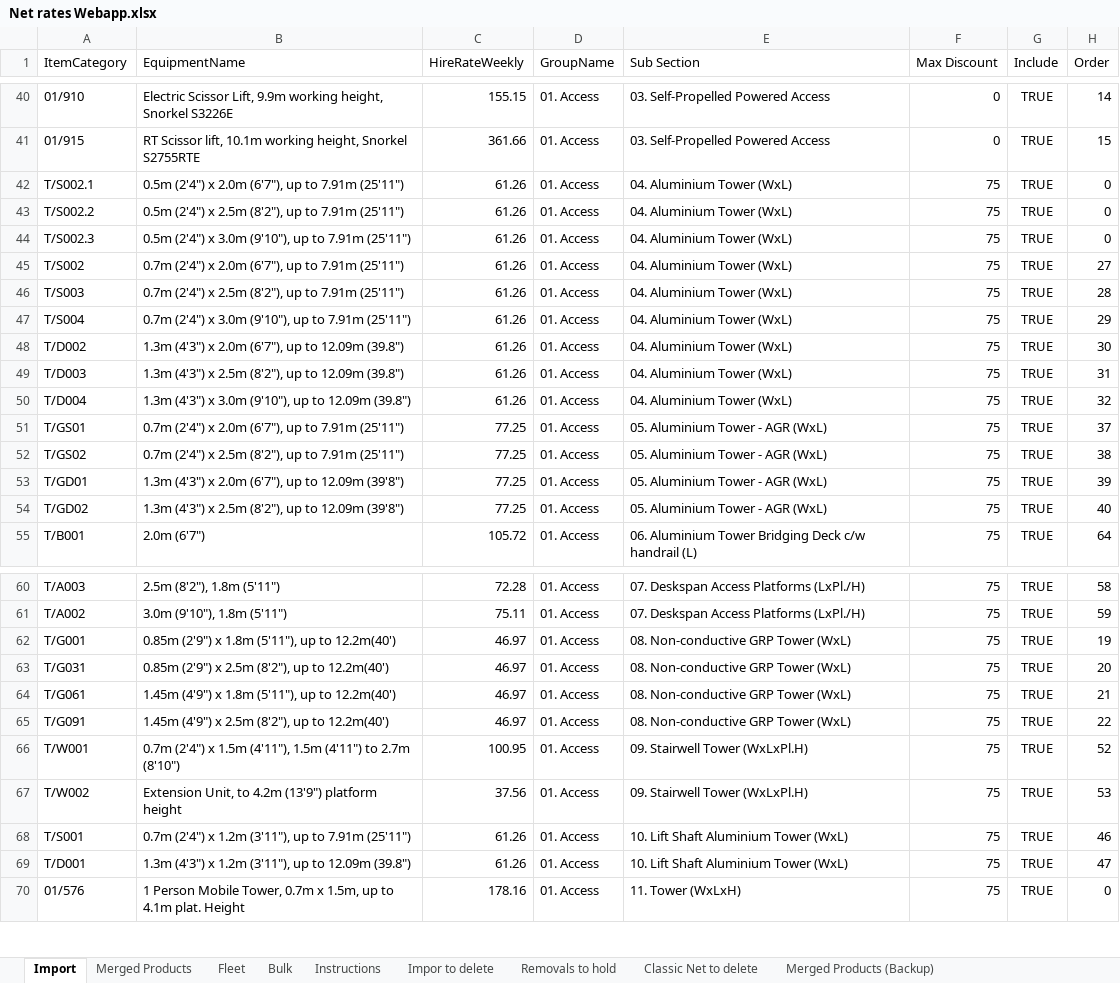
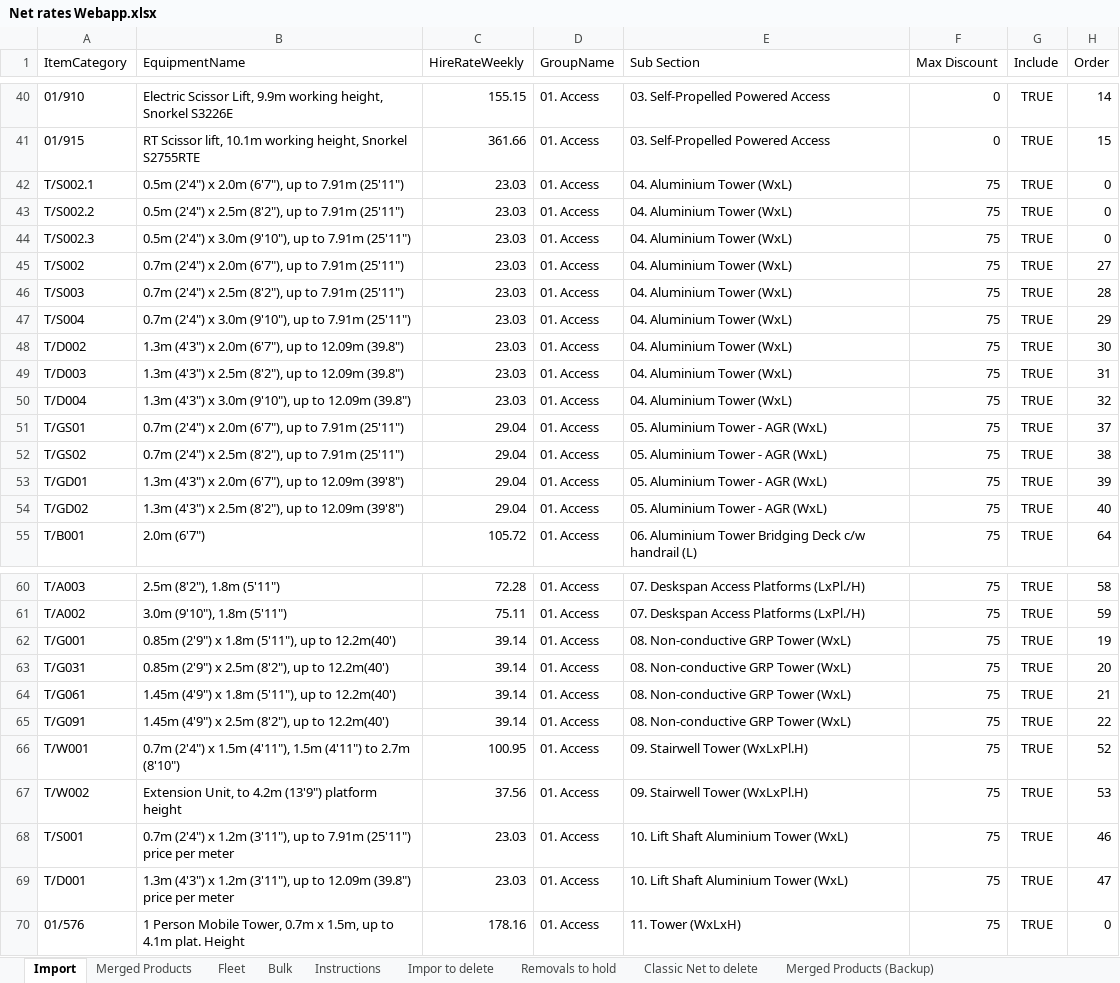
Before and after one commit to HMPorl/rates-app, an Excel workbook: Net rates Webapp.xlsx, sheet Import, drawn as a sheet; only a part is shown, gaps mark what is left out; values as stored, in another font and other column widths than the file's, no borders; conditional formats not drawn; the diff covers the shown part only; the diff names each change by its address in the sheet, - before the commit and + after, or states it on an @@ line.

Commit message:
Update Excel data file

```diff
--- a/Net rates Webapp.xlsx (sheet Import)
+++ b/Net rates Webapp.xlsx (sheet Import)
-C42:C50 (HireRateWeekly): 61.26
+C42:C50 (HireRateWeekly): 23.03
-C51:C54 (HireRateWeekly): 77.25
+C51:C54 (HireRateWeekly): 29.04
-C62:C65 (HireRateWeekly): 46.97
+C62:C65 (HireRateWeekly): 39.14
-B68 (EquipmentName): …7.91m (25'11")
+B68 (EquipmentName): …7.91m (25'11") price per meter
-C68:C69 (HireRateWeekly): 61.26
+C68:C69 (HireRateWeekly): 23.03
-B69 (EquipmentName): …12.09m (39.8")
+B69 (EquipmentName): …12.09m (39.8") price per meter
```
Also changed, not shown: 1 edited cell elsewhere in this sheet.
